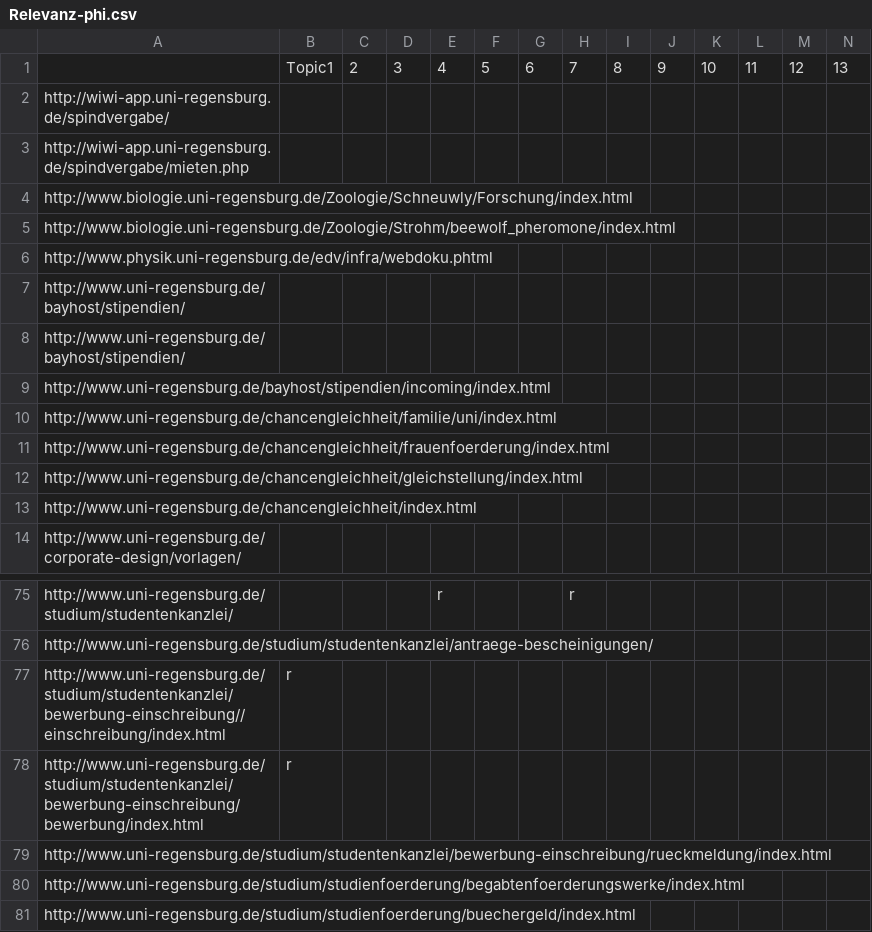
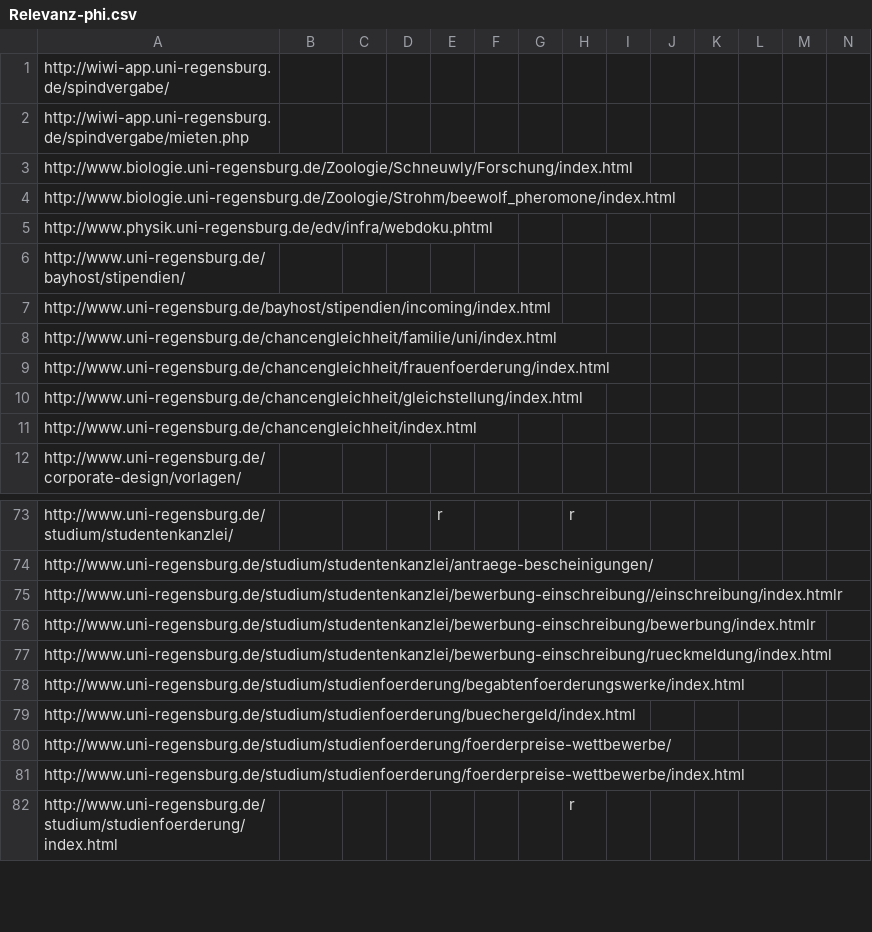
Before and after one commit to Bondzio/IRWebsearch, a CSV file: IRMeasureCalculator/Relevanz-phi.csv, drawn as a sheet; only a part is shown, gaps mark what is left out; the shorter side is filled out with more unchanged rows; removed rows and columns are numbered as before the commit, all else as after; rows hold the shown columns only; the diff names each change by its address in the sheet, - before the commit and + after, or states it on an @@ line.

```diff
--- a/IRMeasureCalculator/Relevanz-phi.csv
+++ b/IRMeasureCalculator/Relevanz-phi.csv
-row 1:  | Topic1 | 2 | 3 | 4 | 5 | 6 | 7 | 8 | 9 | 10 | 11 | 12 | 13
-row 7: http://www.uni-regensburg.de/bayhost/stipendien/
-A75: http://www.uni-regensburg.de/studium/studentenkanzlei/bewerbung-einschreibung//einschreibung/index.html
+A75: http://www.uni-regensburg.de/studium/studentenkanzlei/bewerbung-einschreibung//einschreibung/index.htmlr
-B75:B76: r
+B75:B76: (empty)
-A76: http://www.uni-regensburg.de/studium/studentenkanzlei/bewerbung-einschreibung/bewerbung/index.html
+A76: http://www.uni-regensburg.de/studium/studentenkanzlei/bewerbung-einschreibung/bewerbung/index.htmlr
```
Also changed, not shown: 50 other files.
